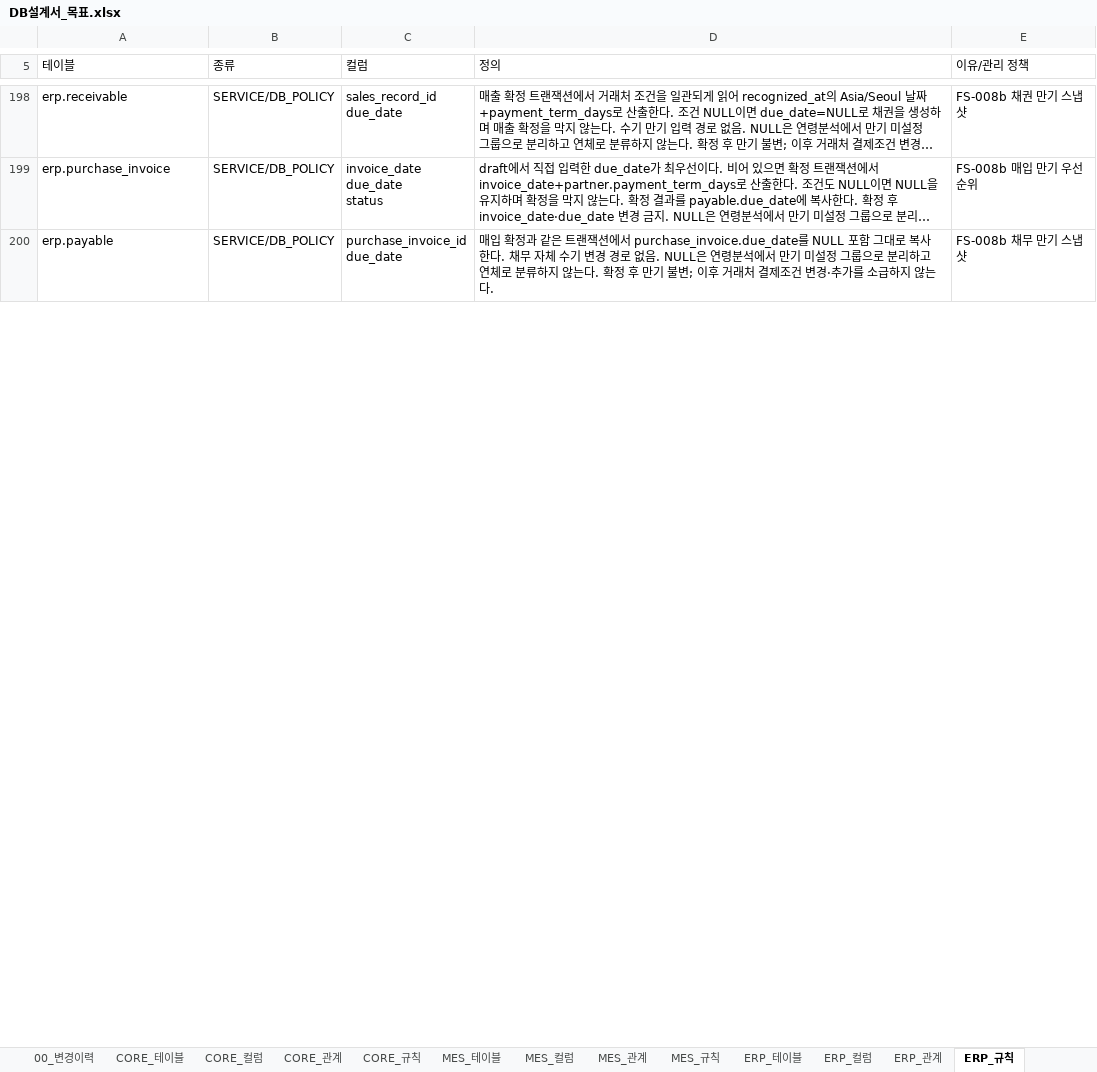
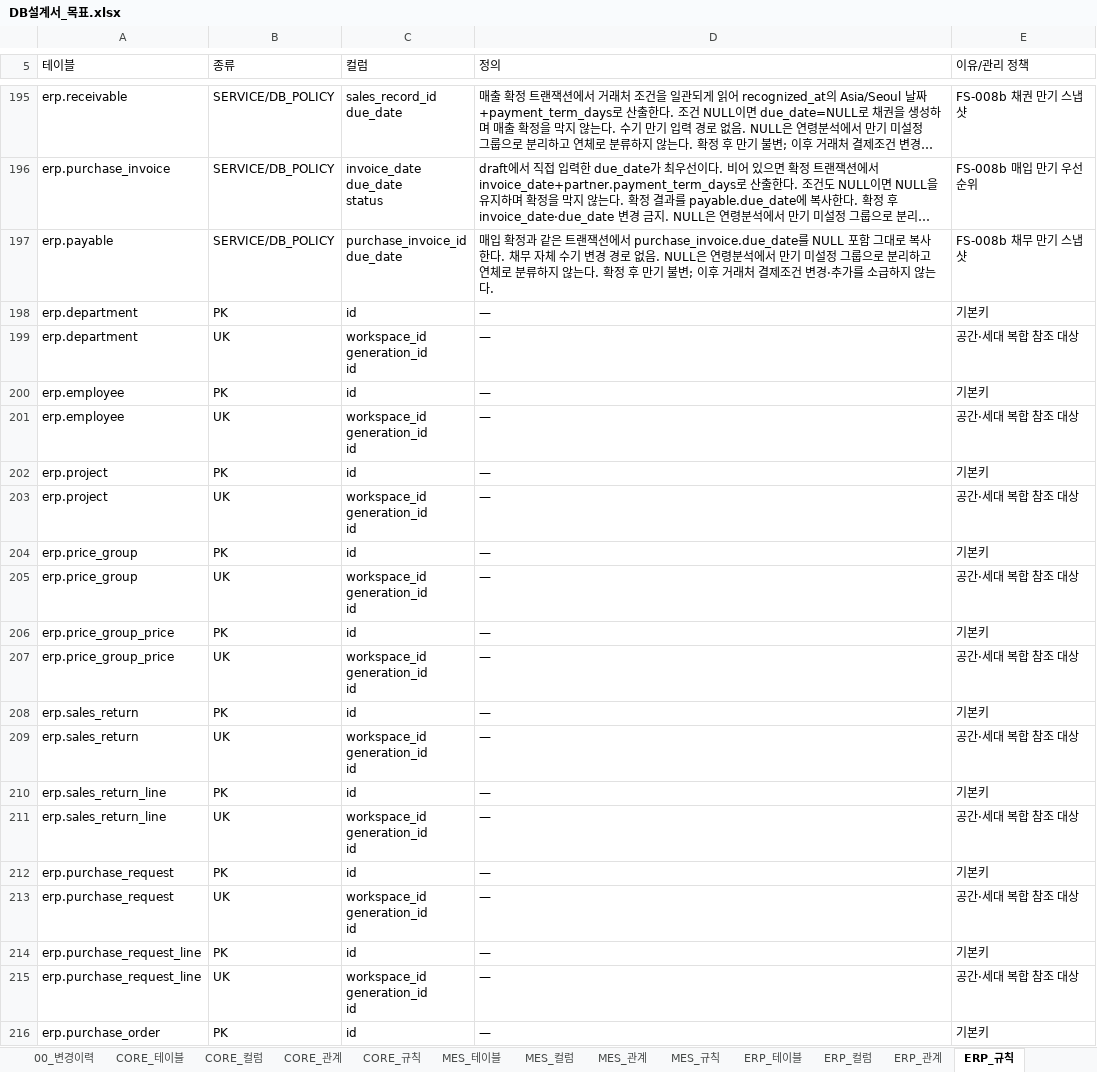
Before and after one commit to go8105/factory-studio, an Excel workbook: docs/db/DB설계서_목표.xlsx, sheet ERP_규칙, drawn as a sheet; only a part is shown, gaps mark what is left out; long unchanged cells end in …; values as stored, in another font and other column widths than the file's, no cell formats; ↵ is a line break in a cell; the diff covers the shown part only; the diff names each change by its address in the sheet, - before the commit and + after, or states it on an @@ line.

```diff
--- a/docs/db/DB설계서_목표.xlsx (sheet ERP_규칙)
+++ b/docs/db/DB설계서_목표.xlsx (sheet ERP_규칙)
+row 198: erp.department | PK | id | — | 기본키
+row 199: erp.department | UK | workspace_id ↵ generation_id ↵ id | — | 공간·세대 복합 참조 대상
+row 200: erp.employee | PK | id | — | 기본키
+row 201: erp.employee | UK | workspace_id ↵ generation_id ↵ id | — | 공간·세대 복합 참조 대상
+row 202: erp.project | PK | id | — | 기본키
+row 203: erp.project | UK | workspace_id ↵ generation_id ↵ id | — | 공간·세대 복합 참조 대상
+row 204: erp.price_group | PK | id | — | 기본키
+row 205: erp.price_group | UK | workspace_id ↵ generation_id ↵ id | — | 공간·세대 복합 참조 대상
+row 206: erp.price_group_price | PK | id | — | 기본키
+row 207: erp.price_group_price | UK | workspace_id ↵ generation_id ↵ id | — | 공간·세대 복합 참조 대상
+row 208: erp.sales_return | PK | id | — | 기본키
+row 209: erp.sales_return | UK | workspace_id ↵ generation_id ↵ id | — | 공간·세대 복합 참조 대상
+row 210: erp.sales_return_line | PK | id | — | 기본키
+row 211: erp.sales_return_line | UK | workspace_id ↵ generation_id ↵ id | — | 공간·세대 복합 참조 대상
+row 212: erp.purchase_request | PK | id | — | 기본키
+row 213: erp.purchase_request | UK | workspace_id ↵ generation_id ↵ id | — | 공간·세대 복합 참조 대상
+row 214: erp.purchase_request_line | PK | id | — | 기본키
+row 215: erp.purchase_request_line | UK | workspace_id ↵ generation_id ↵ id | — | 공간·세대 복합 참조 대상
+row 216: erp.purchase_order | PK | id | — | 기본키
```
Also changed, not shown: 282 added rows, 3 removed rows and 8 edited cells elsewhere in this sheet, sheet ERP_컬럼, sheet ERP_관계, sheet ERP_테이블, sheet 00_전체관계, sheet 00_목차, sheet 00_변경이력, 36 more sheets, cell formats, 18 other files.
